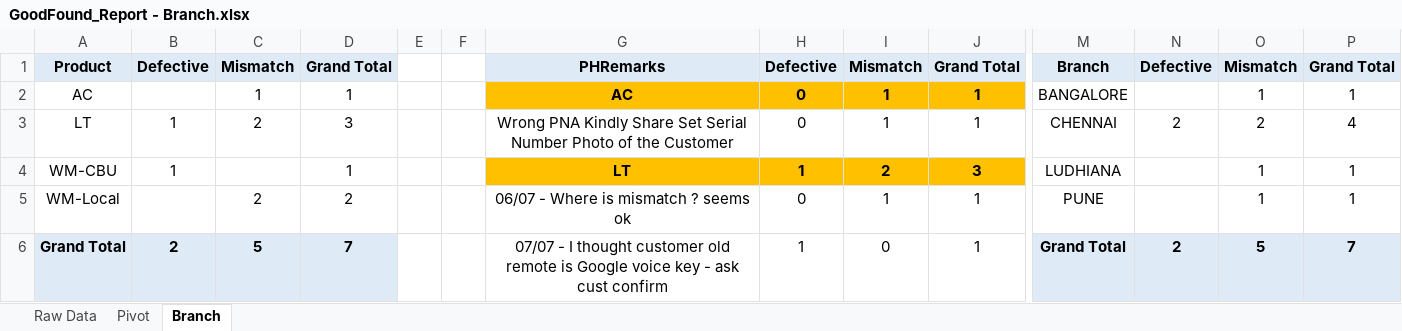
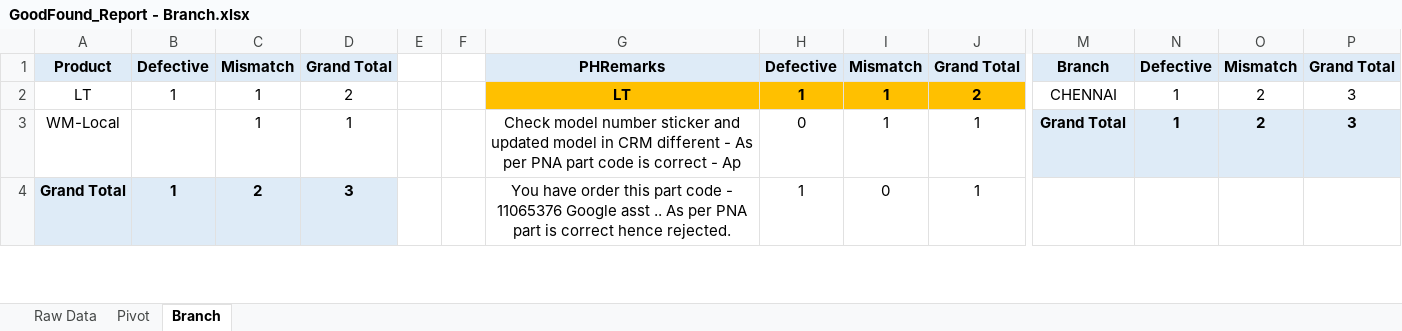
Before and after one commit to Gauravkeny/Sending-GFD-Data-on-Mail-Automation, an Excel workbook: Input/GoodFound_Report - Branch.xlsx, sheet Branch, drawn as a sheet; only a part is shown, gaps mark what is left out; values as stored, in another font and other column widths than the file's, no borders; removed rows and columns are numbered as before the commit, all else as after; rows hold the shown columns only; the diff covers the shown part only; the diff names each change by its address in the sheet, - before the commit and + after, or states it on an @@ line.

```diff
--- a/Input/GoodFound_Report - Branch.xlsx (sheet Branch)
+++ b/Input/GoodFound_Report - Branch.xlsx (sheet Branch)
-row 2: AC |  | 1 | 1 |  |  | AC | 0 | 1 | 1 | BANGALORE |  | 1 | 1
-C2: 2
+C2: 1
-D2: 3
+D2: 2
-G2: Wrong PNA Kindly Share Set Serial Number Photo of the Customer
+G2: LT
@@ G2:J2 fill: none → #FFC000, bold: off → on @@
-H2: 0
+H2: 1
-J2: 1
+J2: 2
-N2: 2
+N2: 1
-P2: 4
+P2: 3
-row 4: WM-CBU | 1 |  | 1 |  |  | LT | 1 | 2 | 3 | LUDHIANA |  | 1 | 1
-C3: 2
+C3: 1
-D3: 2
+D3: 1
-G3: 06/07 - Where is mismatch ? seems ok
+G3: Check model number sticker and updated model in CRM different - As per PNA part code is correct - Ap
-M3: PUNE
+M3: Grand Total
-M3 bold: off
+M3 bold: on
-M3:P3 fill: none
+M3:P3 fill: #DEEBF7
-N3: (empty)
+N3: 1
-O3: 1
+O3: 2
-O3:P3 bold: off
+O3:P3 bold: on
-P3: 1
+P3: 3
-B4: 2
+B4: 1
-C4: 5
+C4: 2
-D4: 7
+D4: 3
-G4: 07/07 - I thought customer old remote is Google voice key - ask cust confirm
+G4: You have order this part code - 11065376 Google asst .. As per PNA part is correct hence rejected.
-M4: Grand Total
+M4: (empty)
-M4:P4 fill: #DEEBF7
+M4:P4 fill: none
-N4: 2
+N4: (empty)
-O4: 5
+O4: (empty)
-P4: 7
+P4: (empty)
```
Also changed, not shown: 1 added row, 5 removed rows, 1 edited cell and cell formats elsewhere in this sheet, sheet Raw Data, sheet Pivot, Config.xlsx, Input/GoodFound_Report - CPC Data.xlsx, 5 other files.
